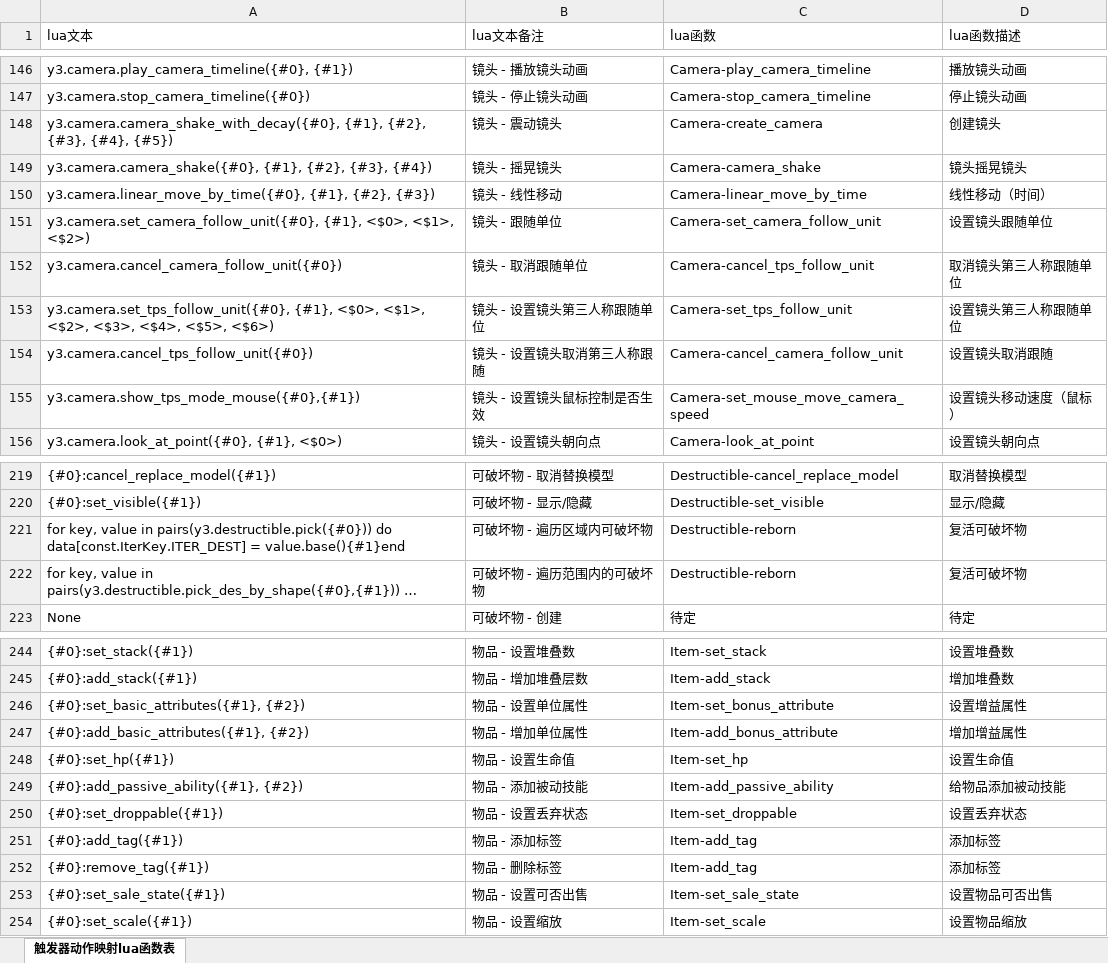
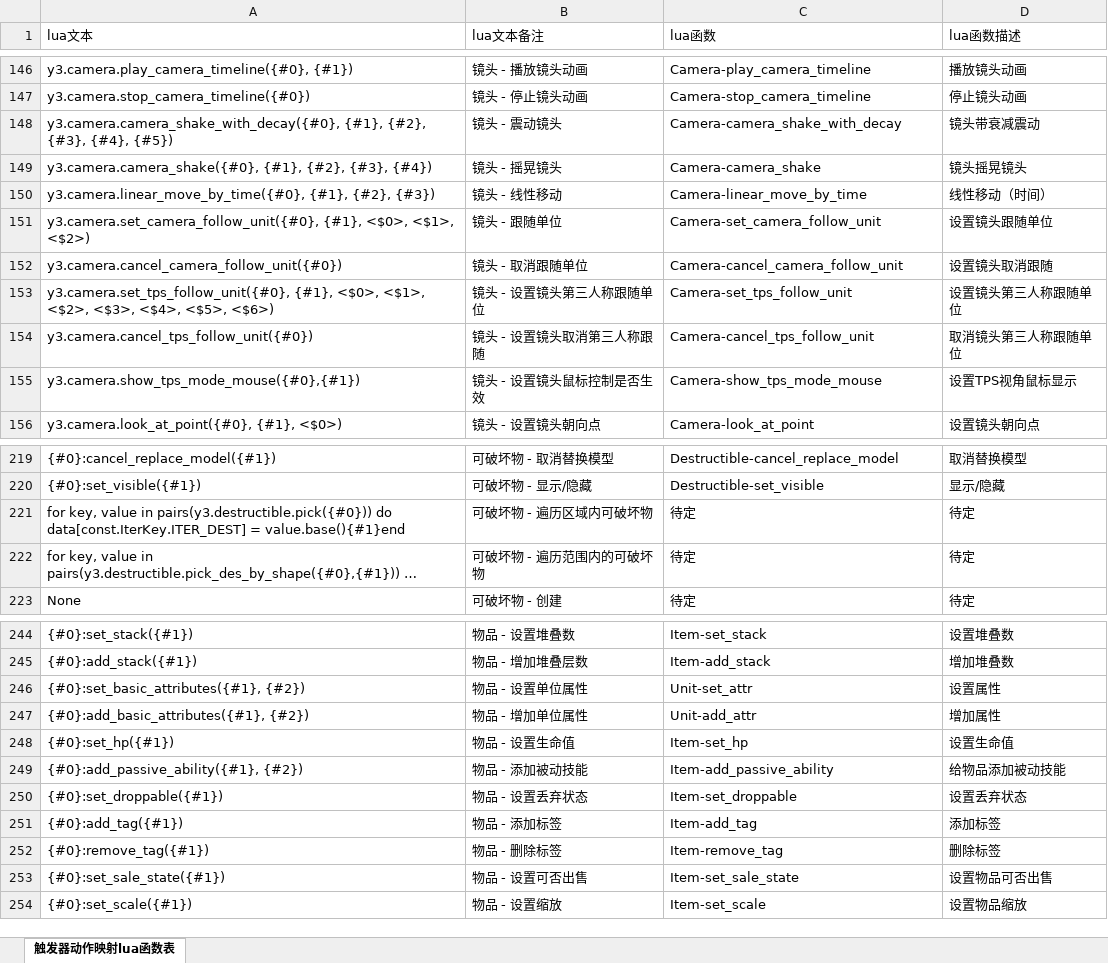
Before and after one commit to noriaka/work, an Excel workbook: eca2lua_process/触发器动作映射lua函数表.xlsx, sheet 触发器动作映射lua函数表, drawn as a sheet; only a part is shown, gaps mark what is left out; long unchanged cells end in …; values as stored, in another font and other column widths than the file's, no cell formats; the diff covers the shown part only; the diff names each change by its address in the sheet, - before the commit and + after, or states it on an @@ line.

```diff
--- a/eca2lua_process/触发器动作映射lua函数表.xlsx (sheet 触发器动作映射lua函数表)
+++ b/eca2lua_process/触发器动作映射lua函数表.xlsx (sheet 触发器动作映射lua函数表)
-C148 (lua函数): Camera-create_camera
+C148 (lua函数): Camera-camera_shake_with_decay
-D148 (lua函数描述): 创建镜头
+D148 (lua函数描述): 镜头带衰减震动
-C152 (lua函数): Camera-cancel_tps_follow_unit
+C152 (lua函数): Camera-cancel_camera_follow_unit
-D152 (lua函数描述): 取消镜头第三人称跟随单位
+D152 (lua函数描述): 设置镜头取消跟随
-C154 (lua函数): Camera-cancel_camera_follow_unit
+C154 (lua函数): Camera-cancel_tps_follow_unit
-D154 (lua函数描述): 设置镜头取消跟随
+D154 (lua函数描述): 取消镜头第三人称跟随单位
-C155 (lua函数): Camera-set_mouse_move_camera_speed
+C155 (lua函数): Camera-show_tps_mode_mouse
-D155 (lua函数描述): 设置镜头移动速度（鼠标）
+D155 (lua函数描述): 设置TPS视角鼠标显示
-C221:C222 (lua函数): Destructible-reborn
+C221:C222 (lua函数): 待定
-D221:D222 (lua函数描述): 复活可破坏物
+D221:D222 (lua函数描述): 待定
-C246 (lua函数): Item-set_bonus_attribute
+C246 (lua函数): Unit-set_attr
-D246 (lua函数描述): 设置增益属性
+D246 (lua函数描述): 设置属性
-C247 (lua函数): Item-add_bonus_attribute
+C247 (lua函数): Unit-add_attr
-D247 (lua函数描述): 增加增益属性
+D247 (lua函数描述): 增加属性
-C252 (lua函数): Item-add_tag
+C252 (lua函数): Item-remove_tag
-D252 (lua函数描述): 添加标签
+D252 (lua函数描述): 删除标签
```
Also changed, not shown: 69 edited cells elsewhere in this sheet, cell formats, 2 other files.
